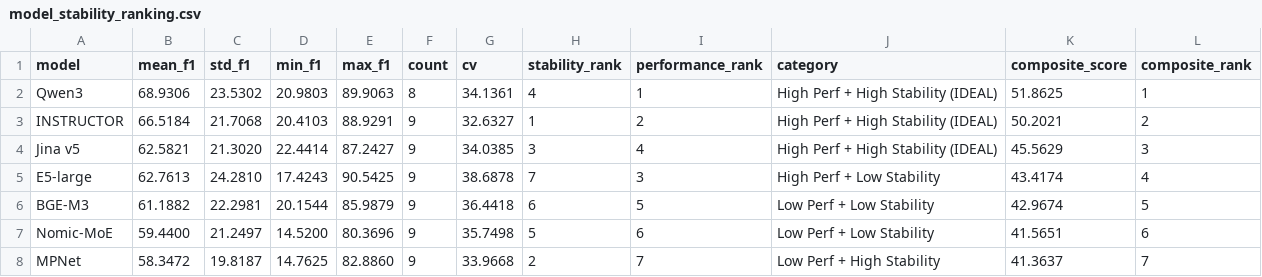
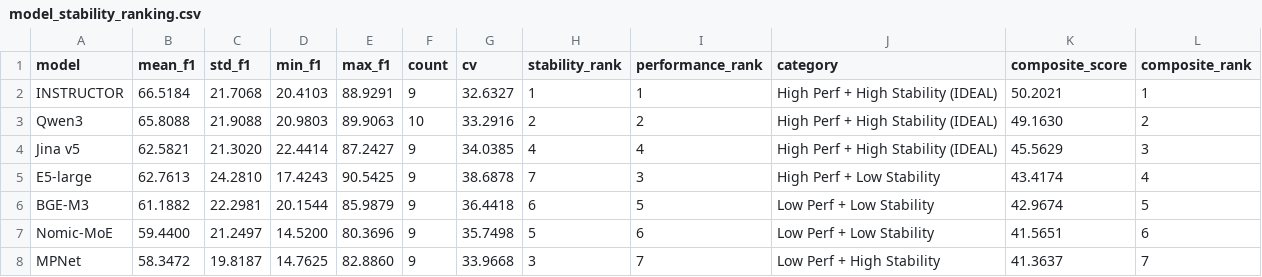
Before and after one commit to EngindalgaMaku/zeroshot-text-classification-benchmark-, a CSV file: results/stability_analysis/model_stability_ranking.csv, drawn as a sheet.

Commit message:
Regenerate all figures with updated data (63/63 experiments, improved heatmap)

```diff
--- a/results/stability_analysis/model_stability_ranking.csv
+++ b/results/stability_analysis/model_stability_ranking.csv
@@ -1,5 +1,5 @@
 model,mean_f1,std_f1,min_f1,max_f1,count,cv,stability_rank,performance_rank,category,composite_score,composite_rank
-Qwen3,68.9306,23.5302,20.9803,89.9063,8,34.1361,4,1,High Perf + High Stability (IDEAL),51.8625,1
-INSTRUCTOR,66.5184,21.7068,20.4103,88.9291,9,32.6327,1,2,High Perf + High Stability (IDEAL),50.2021,2
-Jina v5,62.5821,21.3020,22.4414,87.2427,9,34.0385,3,4,High Perf + High Stability (IDEAL),45.5629,3
+INSTRUCTOR,66.5184,21.7068,20.4103,88.9291,9,32.6327,1,1,High Perf + High Stability (IDEAL),50.2021,1
+Qwen3,65.8088,21.9088,20.9803,89.9063,10,33.2916,2,2,High Perf + High Stability (IDEAL),49.1630,2
+Jina v5,62.5821,21.3020,22.4414,87.2427,9,34.0385,4,4,High Perf + High Stability (IDEAL),45.5629,3
 E5-large,62.7613,24.2810,17.4243,90.5425,9,38.6878,7,3,High Perf + Low Stability,43.4174,4
@@ -7,2 +7,2 @@ BGE-M3,61.1882,22.2981,20.1544,85.9879,9,36.4418,6,5,Low Perf + Low Stability,42
 Nomic-MoE,59.4400,21.2497,14.5200,80.3696,9,35.7498,5,6,Low Perf + Low Stability,41.5651,6
-MPNet,58.3472,19.8187,14.7625,82.8860,9,33.9668,2,7,Low Perf + High Stability,41.3637,7
+MPNet,58.3472,19.8187,14.7625,82.8860,9,33.9668,3,7,Low Perf + High Stability,41.3637,7
```
Also changed, not shown: results/task_characteristics/correlations.csv, results/task_characteristics/dataset_characteristics_with_f1.csv, 28 other files.
